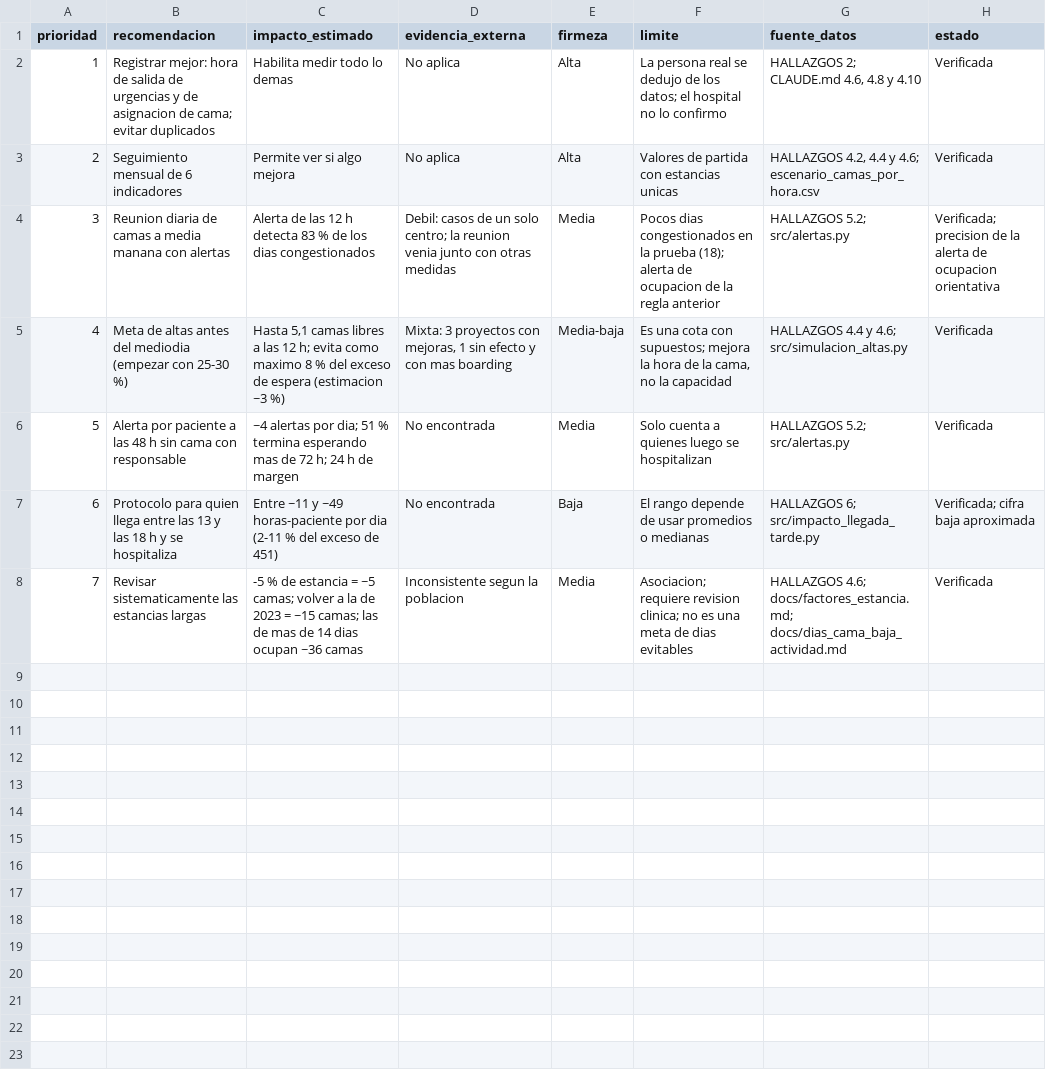
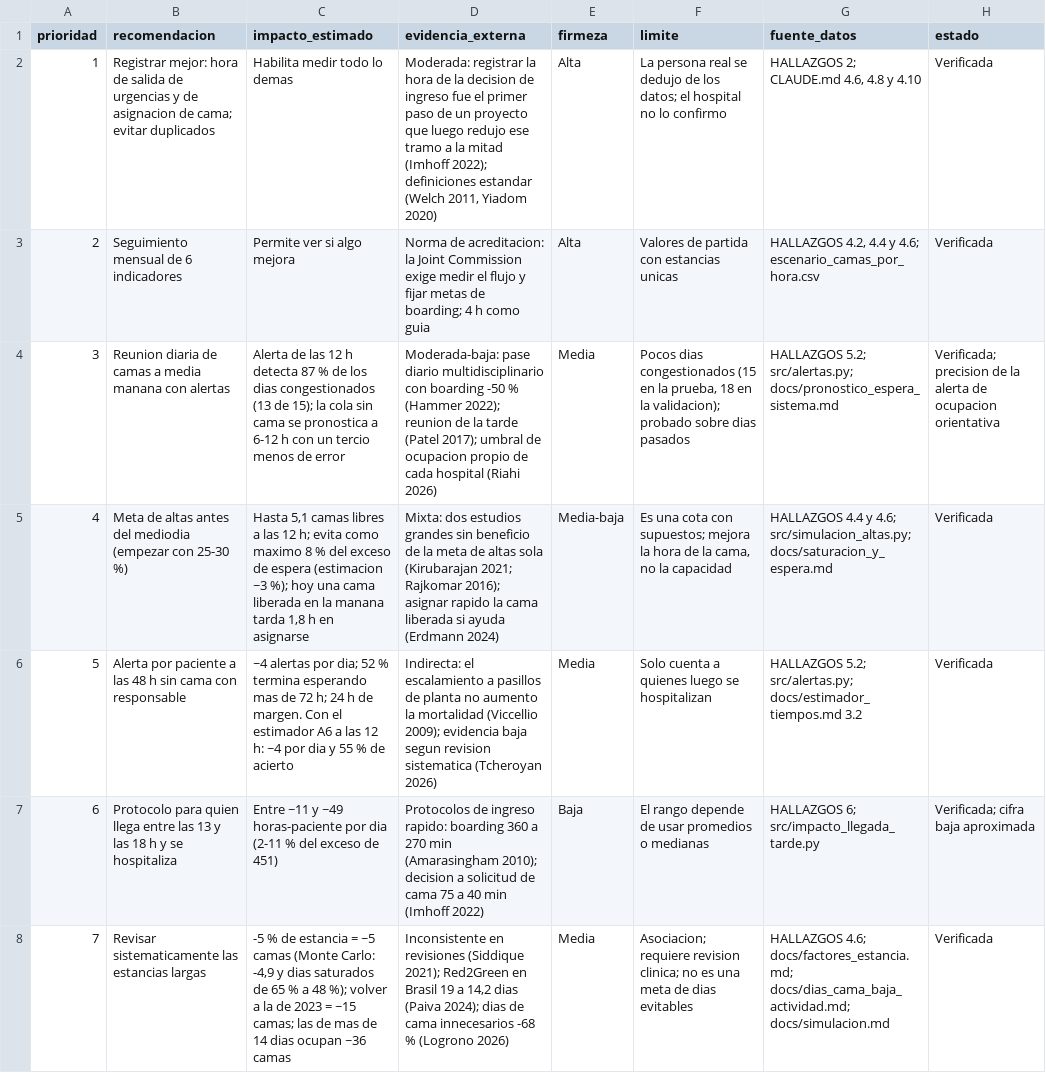
Before and after one commit to Daniela2106-az/Data-Challenge-2026-HUN, a CSV file: powerbi/recomendaciones_tabla.csv, drawn as a sheet.

```diff
--- a/powerbi/recomendaciones_tabla.csv
+++ b/powerbi/recomendaciones_tabla.csv
@@ -1,8 +1,8 @@
 prioridad,recomendacion,impacto_estimado,evidencia_externa,firmeza,limite,fuente_datos,estado
-1,Registrar mejor: hora de salida de urgencias y de asignacion de cama; evitar duplicados,Habilita medir todo lo demas,No aplica,Alta,La persona real se dedujo de los datos; el hospital no lo confirmo,"HALLAZGOS 2; CLAUDE.md 4.6, 4.8 y 4.10",Verificada
-2,Seguimiento mensual de 6 indicadores,Permite ver si algo mejora,No aplica,Alta,Valores de partida con estancias unicas,"HALLAZGOS 4.2, 4.4 y 4.6; escenario_camas_por_hora.csv",Verificada
-3,Reunion diaria de camas a media manana con alertas,Alerta de las 12 h detecta 83 % de los dias congestionados,Debil: casos de un solo centro; la reunion venia junto con otras medidas,Media,Pocos dias congestionados en la prueba (18); alerta de ocupacion de la regla anterior,HALLAZGOS 5.2; src/alertas.py,Verificada; precision de la alerta de ocupacion orientativa
-4,Meta de altas antes del mediodia (empezar con 25-30 %),"Hasta 5,1 camas libres a las 12 h; evita como maximo 8 % del exceso de espera (estimacion ~3 %)","Mixta: 3 proyectos con mejoras, 1 sin efecto y con mas boarding",Media-baja,"Es una cota con supuestos; mejora la hora de la cama, no la capacidad",HALLAZGOS 4.4 y 4.6; src/simulacion_altas.py,Verificada
-5,Alerta por paciente a las 48 h sin cama con responsable,~4 alertas por dia; 51 % termina esperando mas de 72 h; 24 h de margen,No encontrada,Media,Solo cuenta a quienes luego se hospitalizan,HALLAZGOS 5.2; src/alertas.py,Verificada
-6,Protocolo para quien llega entre las 13 y las 18 h y se hospitaliza,Entre ~11 y ~49 horas-paciente por dia (2-11 % del exceso de 451),No encontrada,Baja,El rango depende de usar promedios o medianas,HALLAZGOS 6; src/impacto_llegada_tarde.py,Verificada; cifra baja aproximada
-7,Revisar sistematicamente las estancias largas,-5 % de estancia = ~5 camas; volver a la de 2023 = ~15 camas; las de mas de 14 dias ocupan ~36 camas,Inconsistente segun la poblacion,Media,Asociacion; requiere revision clinica; no es una meta de dias evitables,HALLAZGOS 4.6; docs/factores_estancia.md; docs/dias_cama_baja_actividad.md,Verificada
+1,Registrar mejor: hora de salida de urgencias y de asignacion de cama; evitar duplicados,Habilita medir todo lo demas,"Moderada: registrar la hora de la decision de ingreso fue el primer paso de un proyecto que luego redujo ese tramo a la mitad (Imhoff 2022); definiciones estandar (Welch 2011, Yiadom 2020)",Alta,La persona real se dedujo de los datos; el hospital no lo confirmo,"HALLAZGOS 2; CLAUDE.md 4.6, 4.8 y 4.10",Verificada
+2,Seguimiento mensual de 6 indicadores,Permite ver si algo mejora,Norma de acreditacion: la Joint Commission exige medir el flujo y fijar metas de boarding; 4 h como guia,Alta,Valores de partida con estancias unicas,"HALLAZGOS 4.2, 4.4 y 4.6; escenario_camas_por_hora.csv",Verificada
+3,Reunion diaria de camas a media manana con alertas,Alerta de las 12 h detecta 87 % de los dias congestionados (13 de 15); la cola sin cama se pronostica a 6-12 h con un tercio menos de error,Moderada-baja: pase diario multidisciplinario con boarding -50 % (Hammer 2022); reunion de la tarde (Patel 2017); umbral de ocupacion propio de cada hospital (Riahi 2026),Media,"Pocos dias congestionados (15 en la prueba, 18 en la validacion); probado sobre dias pasados",HALLAZGOS 5.2; src/alertas.py; docs/pronostico_espera_sistema.md,Verificada; precision de la alerta de ocupacion orientativa
+4,Meta de altas antes del mediodia (empezar con 25-30 %),"Hasta 5,1 camas libres a las 12 h; evita como maximo 8 % del exceso de espera (estimacion ~3 %); hoy una cama liberada en la manana tarda 1,8 h en asignarse",Mixta: dos estudios grandes sin beneficio de la meta de altas sola (Kirubarajan 2021; Rajkomar 2016); asignar rapido la cama liberada si ayuda (Erdmann 2024),Media-baja,"Es una cota con supuestos; mejora la hora de la cama, no la capacidad",HALLAZGOS 4.4 y 4.6; src/simulacion_altas.py; docs/saturacion_y_espera.md,Verificada
+5,Alerta por paciente a las 48 h sin cama con responsable,~4 alertas por dia; 52 % termina esperando mas de 72 h; 24 h de margen. Con el estimador A6 a las 12 h: ~4 por dia y 55 % de acierto,Indirecta: el escalamiento a pasillos de planta no aumento la mortalidad (Viccellio 2009); evidencia baja segun revision sistematica (Tcheroyan 2026),Media,Solo cuenta a quienes luego se hospitalizan,HALLAZGOS 5.2; src/alertas.py; docs/estimador_tiempos.md 3.2,Verificada
+6,Protocolo para quien llega entre las 13 y las 18 h y se hospitaliza,Entre ~11 y ~49 horas-paciente por dia (2-11 % del exceso de 451),Protocolos de ingreso rapido: boarding 360 a 270 min (Amarasingham 2010); decision a solicitud de cama 75 a 40 min (Imhoff 2022),Baja,El rango depende de usar promedios o medianas,HALLAZGOS 6; src/impacto_llegada_tarde.py,Verificada; cifra baja aproximada
+7,Revisar sistematicamente las estancias largas,"-5 % de estancia = ~5 camas (Monte Carlo: -4,9 y dias saturados de 65 % a 48 %); volver a la de 2023 = ~15 camas; las de mas de 14 dias ocupan ~36 camas","Inconsistente en revisiones (Siddique 2021); Red2Green en Brasil 19 a 14,2 dias (Paiva 2024); dias de cama innecesarios -68 % (Logrono 2026)",Media,Asociacion; requiere revision clinica; no es una meta de dias evitables,HALLAZGOS 4.6; docs/factores_estancia.md; docs/dias_cama_baja_actividad.md; docs/simulacion.md,Verificada
```
Also changed, not shown: 7 other files.
